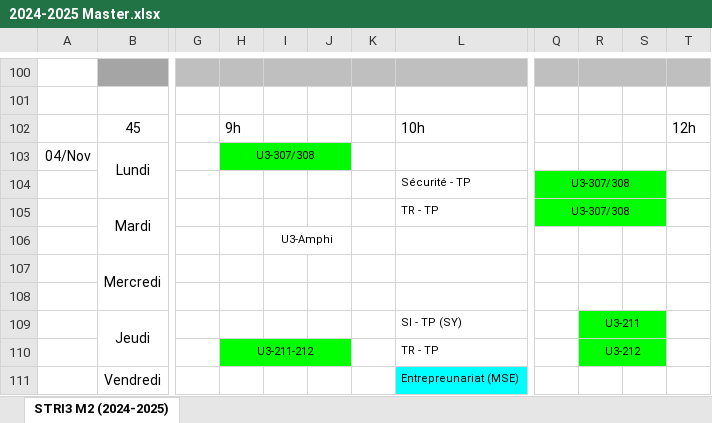
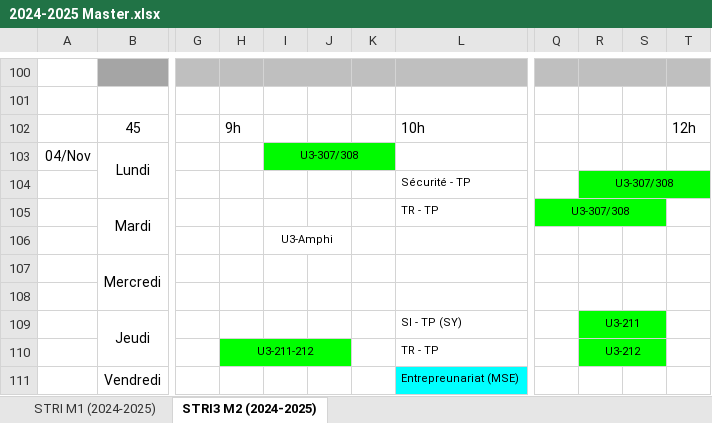
Before and after one commit to hialmar/Jmetronome, an Excel workbook: 2024-2025 Master.xlsx, sheet STRI3 M2 (2024-2025), drawn as a sheet; only a part is shown, gaps mark what is left out; values as stored, in another font and other column widths than the file's, no borders; charts and pictures not drawn; the diff names each change by its address in the sheet, - before the commit and + after, or states it on an @@ line.

```diff
--- a/2024-2025 Master.xlsx (sheet STRI3 M2 (2024-2025))
+++ b/2024-2025 Master.xlsx (sheet STRI3 M2 (2024-2025))
@@ sheet tab unhidden: STRI M1 (2024-2025) @@
-H103: U3-307/308
+H103: (empty)
-H103 fill: #00FA00
+H103 fill: none
-H103:J103 merged
-I103: (empty)
+I103: U3-307/308
-I103 fill: none
+I103 fill: #00FA00
+I103:K103 merged
-Q104: U3-307/308
+Q104: (empty)
-Q104 fill: #00FA00
+Q104 fill: none
-Q104:S104 merged
-R104: (empty)
+R104: U3-307/308
-R104 fill: none
+R104 fill: #00FA00
+R104:T104 merged
```
Also changed, not shown: charts or pictures, 4 other files.
